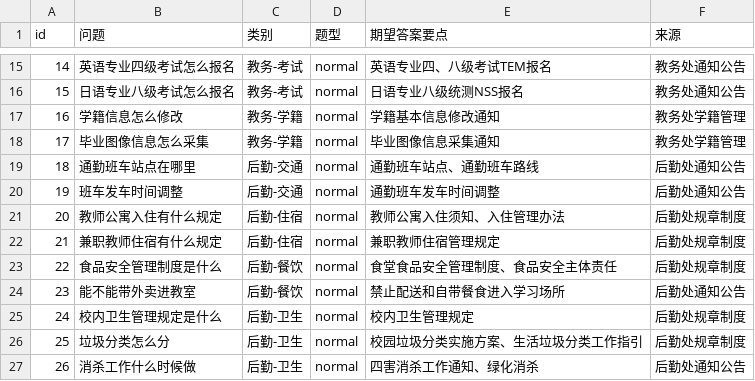
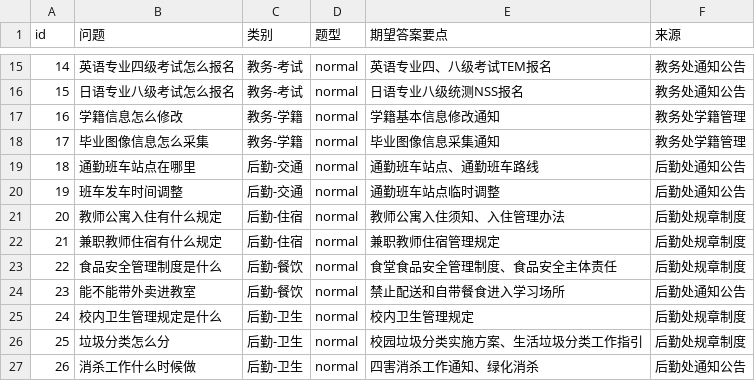
Before and after one commit to RainmeoX/zhike-baishitong, a CSV file: evaluation/questions.csv, drawn as a sheet; only a part is shown, gaps mark what is left out.

Commit message:
fix(evaluation): 修正[19]班车期望要点为文档实际标题措辞（站点临时调整）

```diff
--- a/evaluation/questions.csv
+++ b/evaluation/questions.csv
@@ -19,3 +19,3 @@ id,问题,类别,题型,期望答案要点,来源
 18,通勤班车站点在哪里,后勤-交通,normal,通勤班车站点、通勤班车路线,后勤处通知公告
-19,班车发车时间调整,后勤-交通,normal,通勤班车发车时间调整,后勤处通知公告
+19,班车发车时间调整,后勤-交通,normal,通勤班车站点临时调整,后勤处通知公告
 20,教师公寓入住有什么规定,后勤-住宿,normal,教师公寓入住须知、入住管理办法,后勤处规章制度
```
